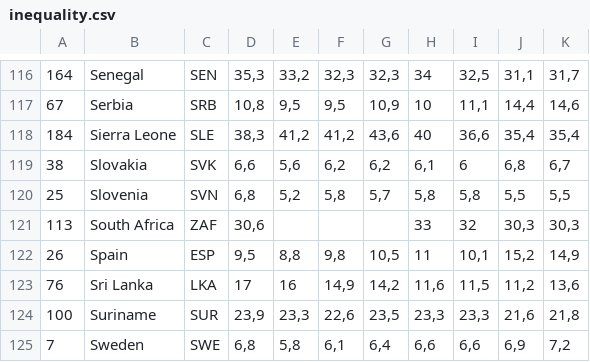
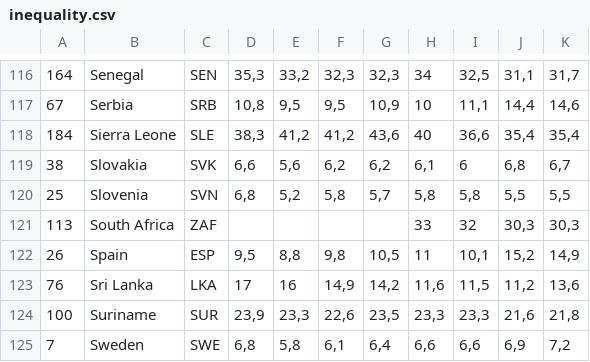
Before and after one commit to MorMundHS-MA/GDV, a CSV file: data/inequality.csv, drawn as a sheet; only a part is shown, gaps mark what is left out; the diff names each change by its address in the sheet, - before the commit and + after, or states it on an @@ line.

Commit message:
Update

```diff
--- a/data/inequality.csv
+++ b/data/inequality.csv
-D121: 30,6
+D121: (empty)
```
